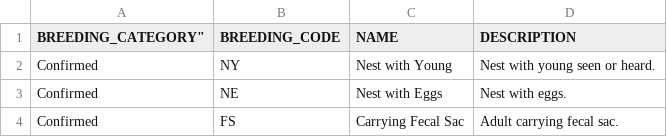
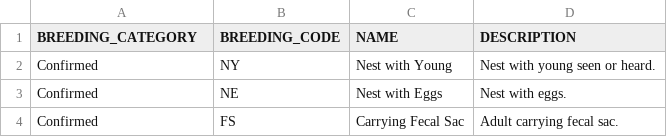
Before and after one commit to ncbirdconservation/NCBA, a CSV file: shinyapp/input_data/breeding_codes.csv, drawn as a sheet; only a part is shown.

```diff
--- a/shinyapp/input_data/breeding_codes.csv
+++ b/shinyapp/input_data/breeding_codes.csv
@@ -1,2 +1,2 @@
-"BREEDING_CATEGORY""",BREEDING_CODE,NAME,DESCRIPTION
+BREEDING_CATEGORY,BREEDING_CODE,NAME,DESCRIPTION
 Confirmed,NY,Nest with Young,Nest with young seen or heard.
```
Also changed, not shown: 2 other files.
